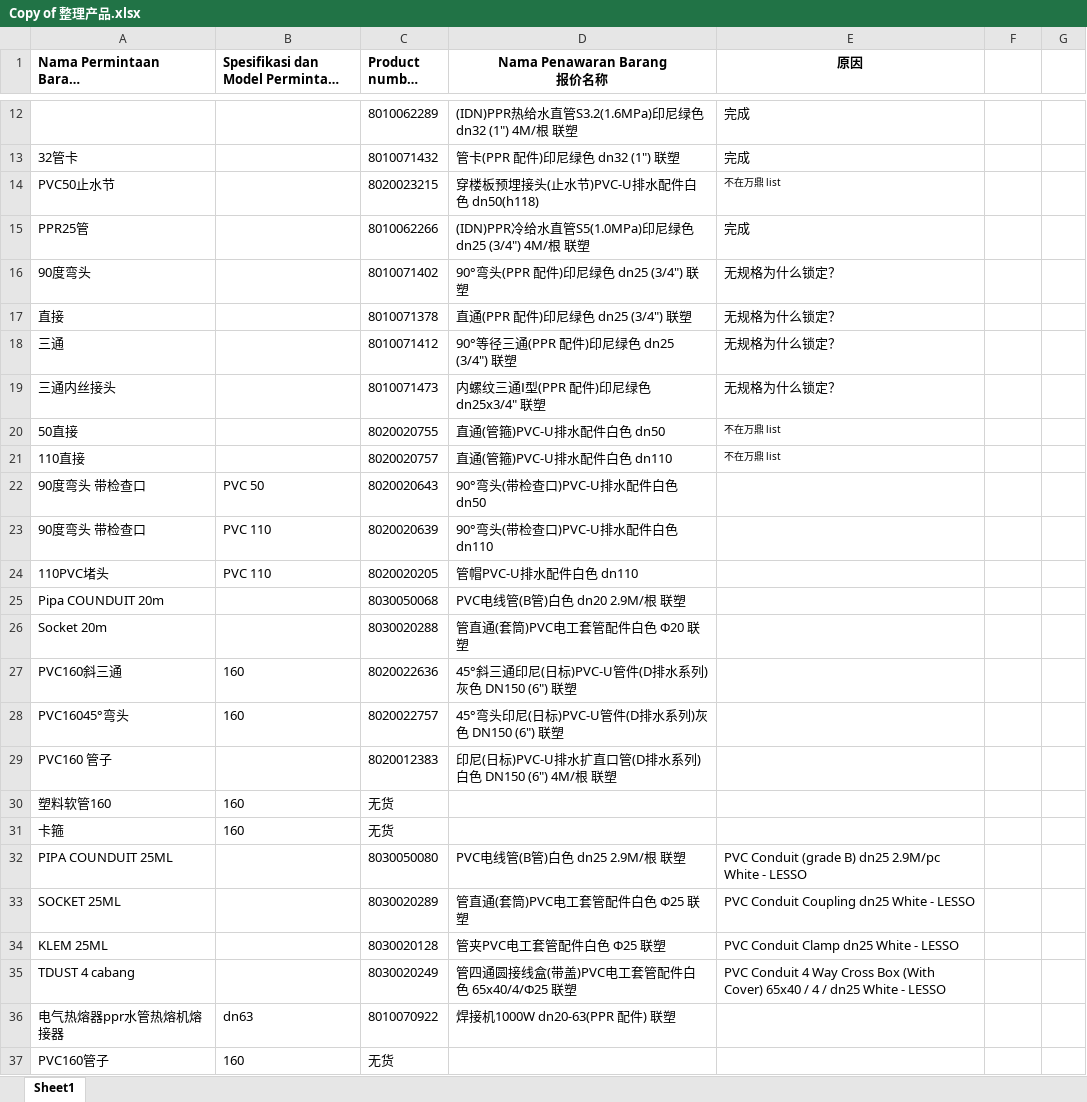
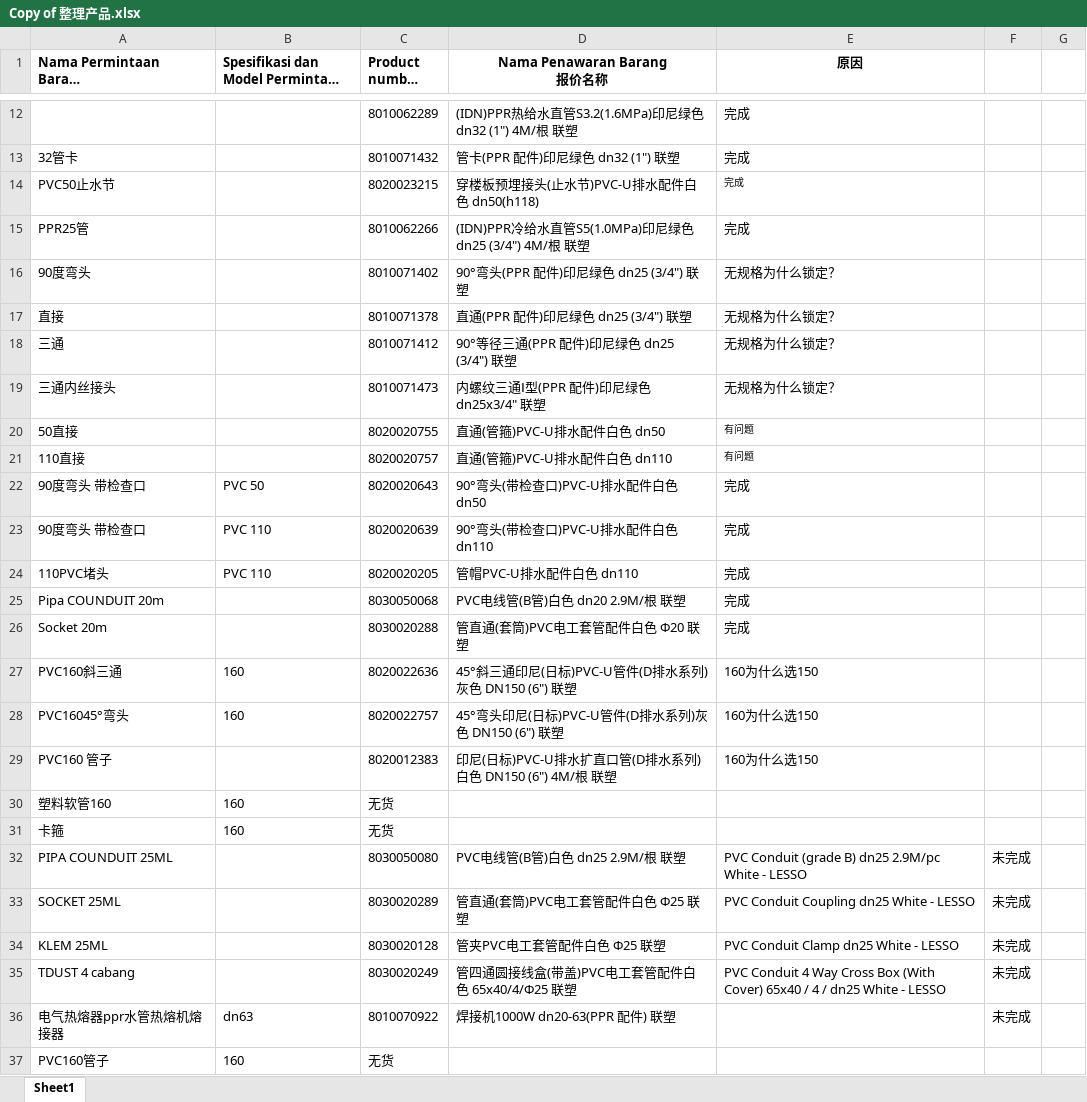
Before and after one commit to JASMINE145-ACT/agent-team-v3, an Excel workbook: 报价单/Copy of 整理产品.xlsx, sheet Sheet1, drawn as a sheet; only a part is shown, gaps mark what is left out; long unchanged cells end in …; values as stored, in another font and other column widths than the file's, no borders; the diff names each change by its address in the sheet, - before the commit and + after, or states it on an @@ line.

```diff
--- a/报价单/Copy of 整理产品.xlsx (sheet Sheet1)
+++ b/报价单/Copy of 整理产品.xlsx (sheet Sheet1)
-E14 (原因): 不在万鼎 list
+E14 (原因): 完成
-E20:E21 (原因): 不在万鼎 list
+E20:E21 (原因): 有问题
-E22:E26 (原因): (empty)
+E22:E26 (原因): 完成
-E27:E29 (原因): (empty)
+E27:E29 (原因): 160为什么选150
-F32:F36: (empty)
+F32:F36: 未完成
```
Also changed, not shown: data/test_three.xlsx, data/万鼎价格库_管材与国标管件_标准格式.xlsx, 31 other files.
